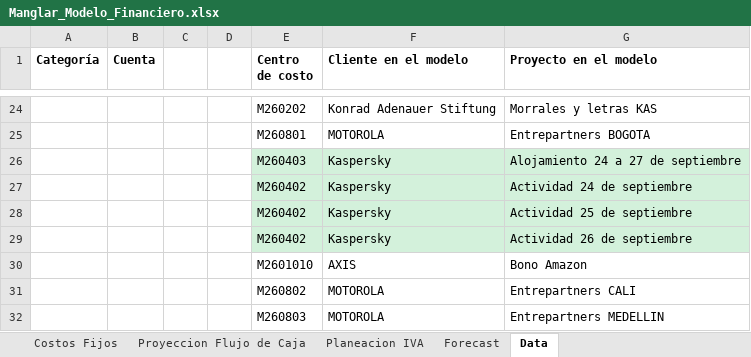
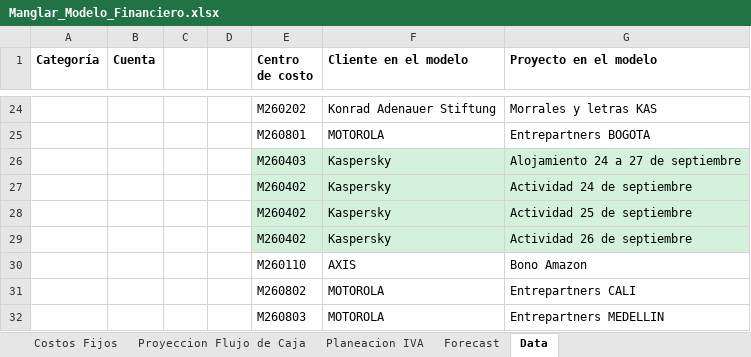
Before and after one commit to santiagomanglar/dashboard-manglar, an Excel workbook: Manglar_Modelo_Financiero.xlsx, sheet Data, drawn as a sheet; only a part is shown, gaps mark what is left out; values as stored, in another font and other column widths than the file's, no borders; conditional formats not drawn; the diff names each change by its address in the sheet, - before the commit and + after, or states it on an @@ line.

```diff
--- a/Manglar_Modelo_Financiero.xlsx (sheet Data)
+++ b/Manglar_Modelo_Financiero.xlsx (sheet Data)
-E30 (Centro de costo): M2601010
+E30 (Centro de costo): M260110
```
Also changed, not shown: sheet CxP, sheet Extractos bancarios - Manglar, sheet Rentabilidad x Cliente, sheet Proyeccion Flujo de Caja, sheet Resumen, sheet CxC, formulas that keep their value, hidden cells, charts or pictures.
